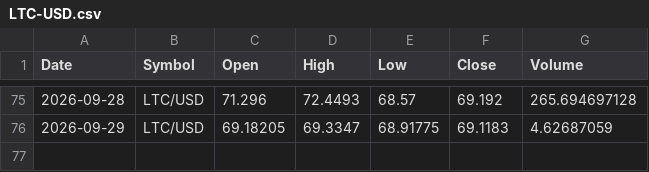
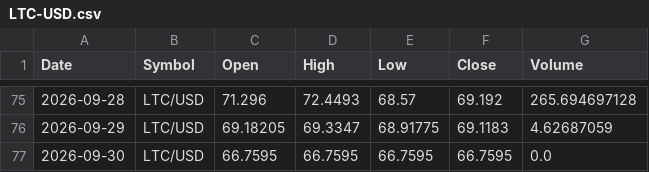
Before and after one commit to x1lde/SeerX, a CSV file: data/crypto/LTC-USD.csv, drawn as a sheet; only a part is shown, gaps mark what is left out.

```diff
--- a/data/crypto/LTC-USD.csv
+++ b/data/crypto/LTC-USD.csv
@@ -76 +76,2 @@ Date,Symbol,Open,High,Low,Close,Volume
 2026-09-29,LTC/USD,69.18205,69.3347,68.91775,69.1183,4.62687059
+2026-09-30,LTC/USD,66.7595,66.7595,66.7595,66.7595,0.0
```
Also changed, not shown: data/crypto/BTC-USD.csv, data/crypto/ETH-USD.csv, 5 other files.
